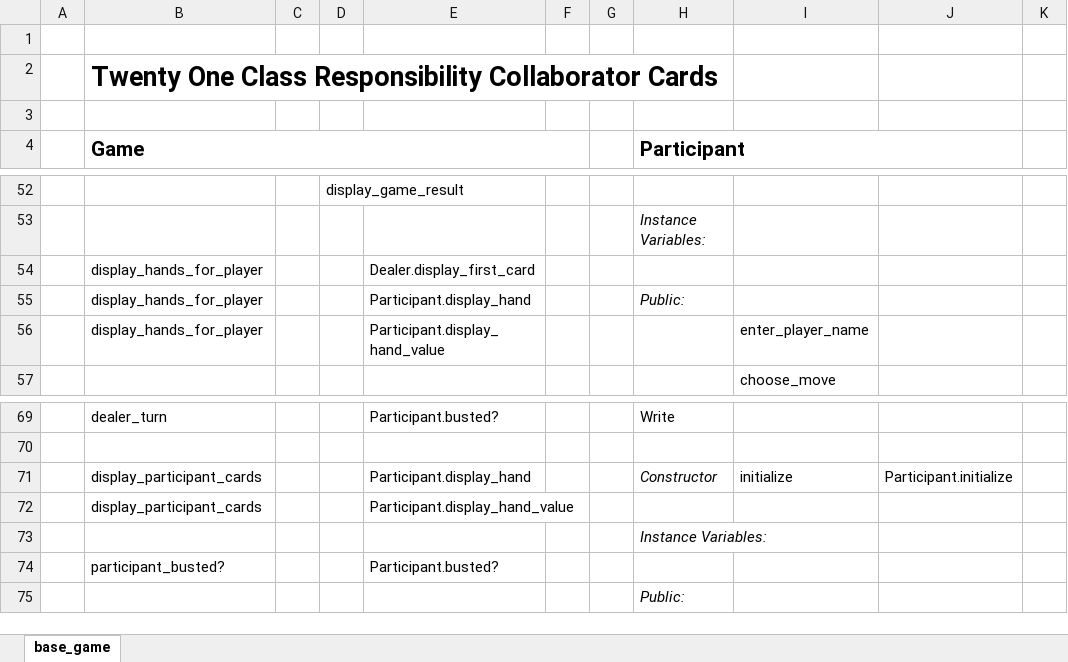
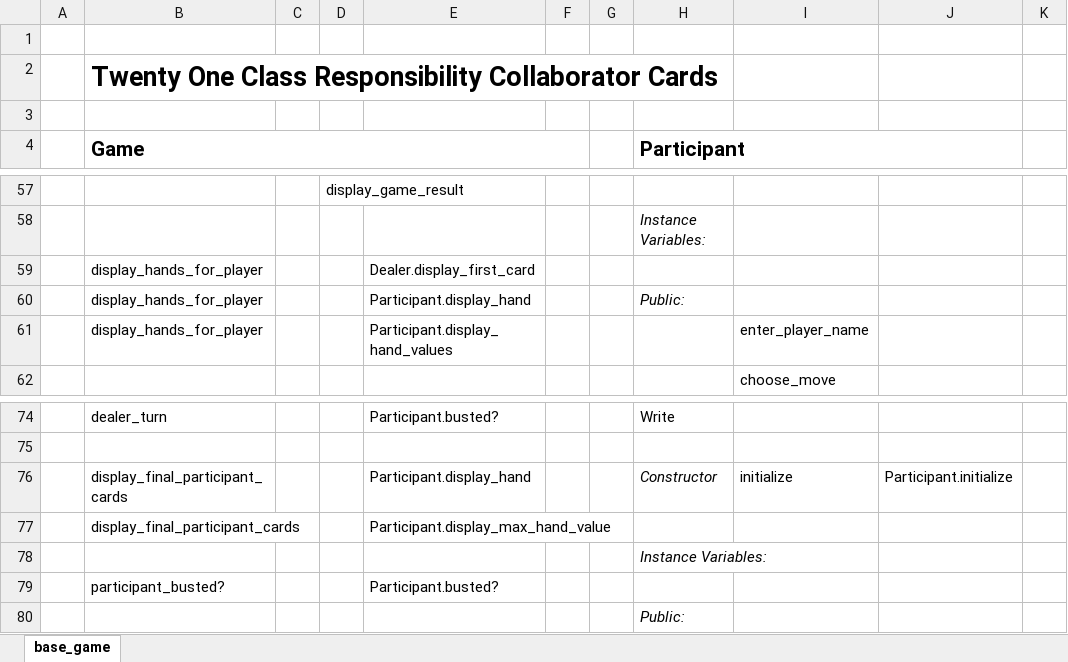
Before and after one commit to james-wallace-nz/ls_rb120, an Excel workbook: lesson_5/oo_twenty_one/twenty_one_crc.xlsx, sheet base_game, drawn as a sheet; only a part is shown, gaps mark what is left out; values as stored, in another font and other column widths than the file's, no borders; charts and pictures not drawn; addresses are those after the commit; the diff covers the shown part only; the diff names each change by its address in the sheet, - before the commit and + after, or states it on an @@ line.

Commit message:
OO Twenty One - account for ace value permutations

```diff
--- a/lesson_5/oo_twenty_one/twenty_one_crc.xlsx (sheet base_game)
+++ b/lesson_5/oo_twenty_one/twenty_one_crc.xlsx (sheet base_game)
-E61: Participant.display_hand_value
+E61: Participant.display_hand_values
-B76:B77 (Game): display_participant_cards
+B76:B77 (Game): display_final_participant_cards
-E77: Participant.display_hand_value
+E77: Participant.display_max_hand_value
```
Also changed, not shown: 7 added rows, 2 removed rows and 9 edited cells elsewhere in this sheet, charts or pictures, 1 other file.
